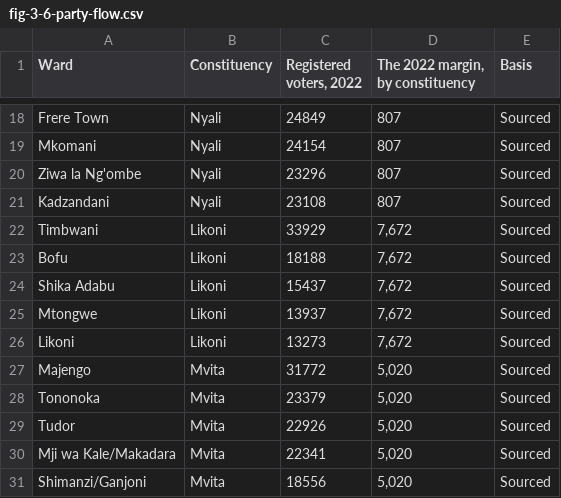
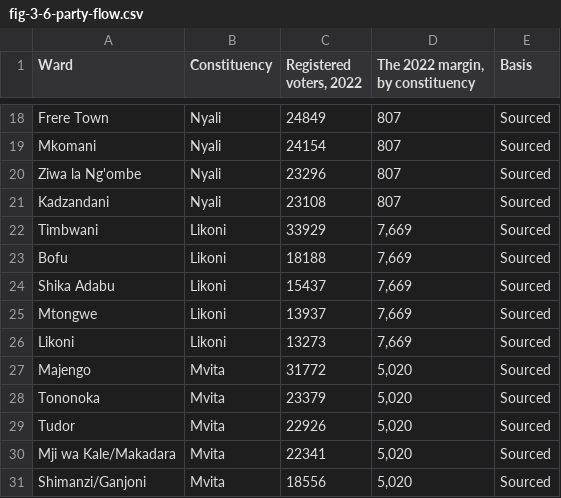
Before and after one commit to Muluvi/Suleiman-Shahbal, a CSV file: public/data/fig-3-6-party-flow.csv, drawn as a sheet; only a part is shown, gaps mark what is left out.

```diff
--- a/public/data/fig-3-6-party-flow.csv
+++ b/public/data/fig-3-6-party-flow.csv
@@ -21,7 +21,7 @@ Ziwa la Ng'ombe,Nyali,23296,807,Sourced
 Kadzandani,Nyali,23108,807,Sourced
-Timbwani,Likoni,33929,"7,672",Sourced
-Bofu,Likoni,18188,"7,672",Sourced
-Shika Adabu,Likoni,15437,"7,672",Sourced
-Mtongwe,Likoni,13937,"7,672",Sourced
-Likoni,Likoni,13273,"7,672",Sourced
+Timbwani,Likoni,33929,"7,669",Sourced
+Bofu,Likoni,18188,"7,669",Sourced
+Shika Adabu,Likoni,15437,"7,669",Sourced
+Mtongwe,Likoni,13937,"7,669",Sourced
+Likoni,Likoni,13273,"7,669",Sourced
 Majengo,Mvita,31772,"5,020",Sourced
```
Also changed, not shown: public/data/bypass-architecture.csv, public/data/fig-3-1-funnel.csv, 30 other files.
